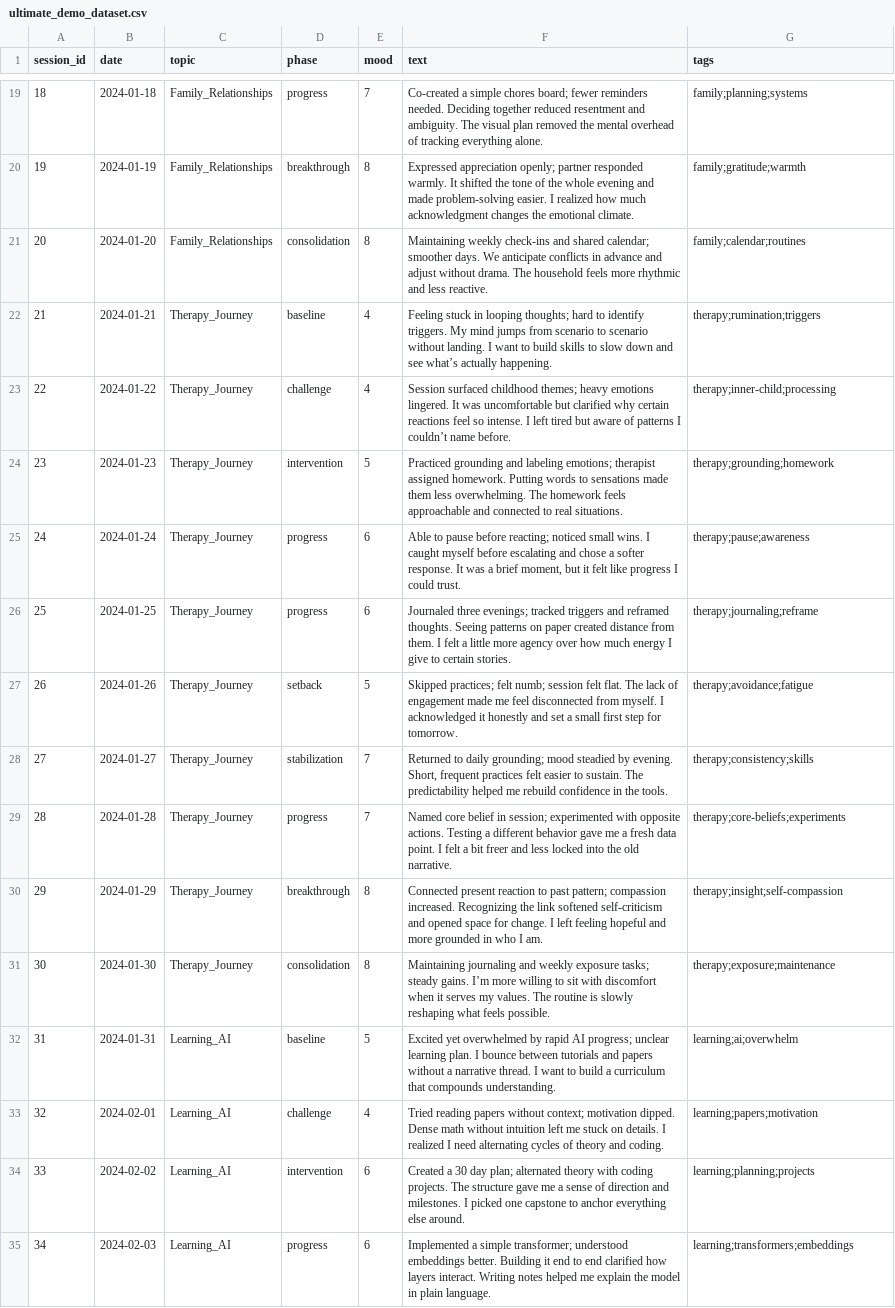
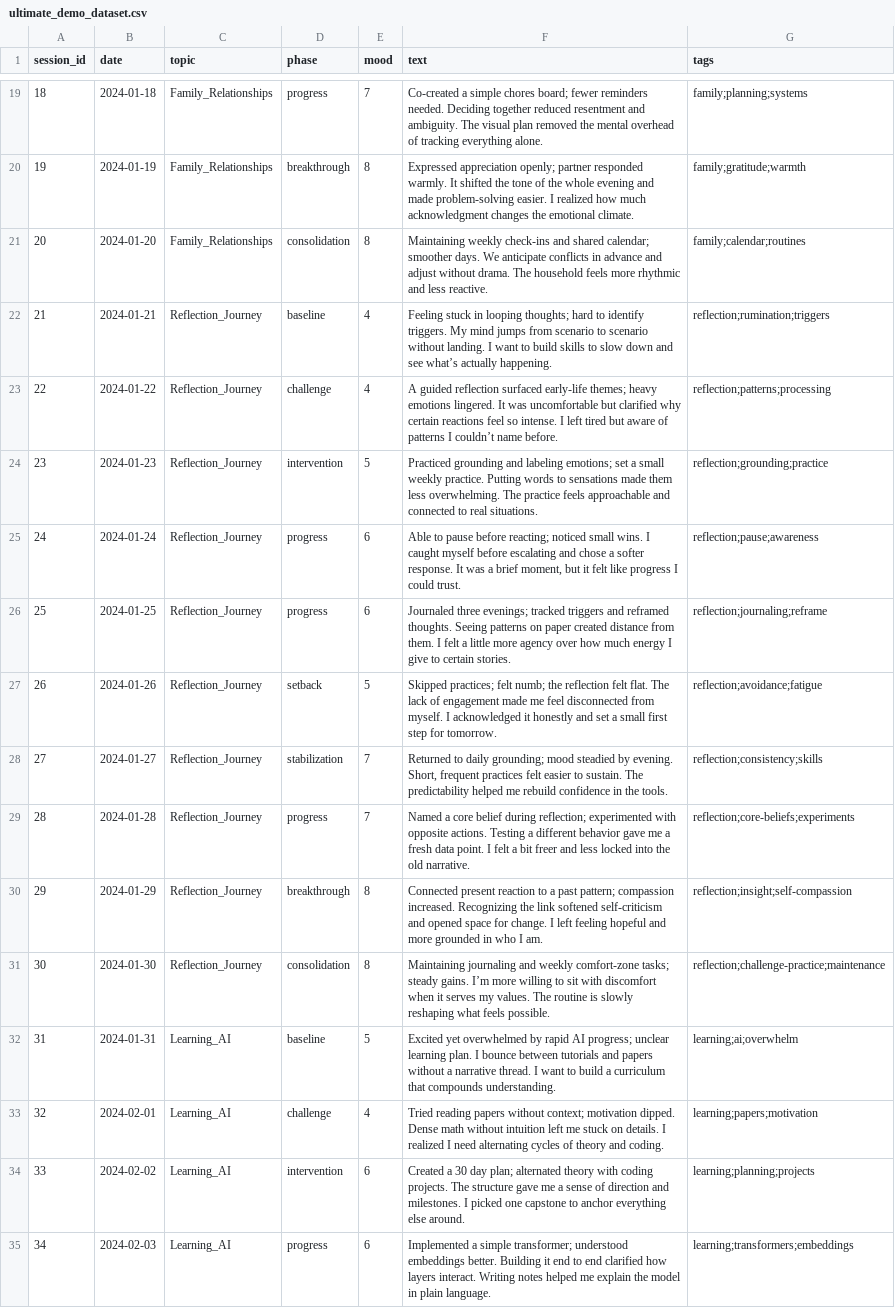
Before and after one commit to warrofua/semantic_tensor_memory, a CSV file: data/ultimate_demo_dataset.csv, drawn as a sheet; only a part is shown, gaps mark what is left out.

```diff
--- a/data/ultimate_demo_dataset.csv
+++ b/data/ultimate_demo_dataset.csv
@@ -21,12 +21,12 @@ session_id,date,topic,phase,mood,text,tags
 20,2024-01-20,Family_Relationships,consolidation,8,"Maintaining weekly check-ins and shared calendar; smoother days. We anticipate conflicts in advance and adjust without drama. The household feels more rhythmic and less reactive.",family;calendar;routines
-21,2024-01-21,Therapy_Journey,baseline,4,"Feeling stuck in looping thoughts; hard to identify triggers. My mind jumps from scenario to scenario without landing. I want to build skills to slow down and see what’s actually happening.",therapy;rumination;triggers
-22,2024-01-22,Therapy_Journey,challenge,4,"Session surfaced childhood themes; heavy emotions lingered. It was uncomfortable but clarified why certain reactions feel so intense. I left tired but aware of patterns I couldn’t name before.",therapy;inner-child;processing
-23,2024-01-23,Therapy_Journey,intervention,5,"Practiced grounding and labeling emotions; therapist assigned homework. Putting words to sensations made them less overwhelming. The homework feels approachable and connected to real situations.",therapy;grounding;homework
-24,2024-01-24,Therapy_Journey,progress,6,"Able to pause before reacting; noticed small wins. I caught myself before escalating and chose a softer response. It was a brief moment, but it felt like progress I could trust.",therapy;pause;awareness
-25,2024-01-25,Therapy_Journey,progress,6,"Journaled three evenings; tracked triggers and reframed thoughts. Seeing patterns on paper created distance from them. I felt a little more agency over how much energy I give to certain stories.",therapy;journaling;reframe
-26,2024-01-26,Therapy_Journey,setback,5,"Skipped practices; felt numb; session felt flat. The lack of engagement made me feel disconnected from myself. I acknowledged it honestly and set a small first step for tomorrow.",therapy;avoidance;fatigue
-27,2024-01-27,Therapy_Journey,stabilization,7,"Returned to daily grounding; mood steadied by evening. Short, frequent practices felt easier to sustain. The predictability helped me rebuild confidence in the tools.",therapy;consistency;skills
-28,2024-01-28,Therapy_Journey,progress,7,"Named core belief in session; experimented with opposite actions. Testing a different behavior gave me a fresh data point. I felt a bit freer and less locked into the old narrative.",therapy;core-beliefs;experiments
-29,2024-01-29,Therapy_Journey,breakthrough,8,"Connected present reaction to past pattern; compassion increased. Recognizing the link softened self-criticism and opened space for change. I left feeling hopeful and more grounded in who I am.",therapy;insight;self-compassion
-30,2024-01-30,Therapy_Journey,consolidation,8,"Maintaining journaling and weekly exposure tasks; steady gains. I’m more willing to sit with discomfort when it serves my values. The routine is slowly reshaping what feels possible.",therapy;exposure;maintenance
+21,2024-01-21,Reflection_Journey,baseline,4,"Feeling stuck in looping thoughts; hard to identify triggers. My mind jumps from scenario to scenario without landing. I want to build skills to slow down and see what’s actually happening.",reflection;rumination;triggers
+22,2024-01-22,Reflection_Journey,challenge,4,"A guided reflection surfaced early-life themes; heavy emotions lingered. It was uncomfortable but clarified why certain reactions feel so intense. I left tired but aware of patterns I couldn’t name before.",reflection;patterns;processing
+23,2024-01-23,Reflection_Journey,intervention,5,"Practiced grounding and labeling emotions; set a small weekly practice. Putting words to sensations made them less overwhelming. The practice feels approachable and connected to real situations.",reflection;grounding;practice
+24,2024-01-24,Reflection_Journey,progress,6,"Able to pause before reacting; noticed small wins. I caught myself before escalating and chose a softer response. It was a brief moment, but it felt like progress I could trust.",reflection;pause;awareness
+25,2024-01-25,Reflection_Journey,progress,6,"Journaled three evenings; tracked triggers and reframed thoughts. Seeing patterns on paper created distance from them. I felt a little more agency over how much energy I give to certain stories.",reflection;journaling;reframe
+26,2024-01-26,Reflection_Journey,setback,5,"Skipped practices; felt numb; the reflection felt flat. The lack of engagement made me feel disconnected from myself. I acknowledged it honestly and set a small first step for tomorrow.",reflection;avoidance;fatigue
+27,2024-01-27,Reflection_Journey,stabilization,7,"Returned to daily grounding; mood steadied by evening. Short, frequent practices felt easier to sustain. The predictability helped me rebuild confidence in the tools.",reflection;consistency;skills
+28,2024-01-28,Reflection_Journey,progress,7,"Named a core belief during reflection; experimented with opposite actions. Testing a different behavior gave me a fresh data point. I felt a bit freer and less locked into the old narrative.",reflection;core-beliefs;experiments
+29,2024-01-29,Reflection_Journey,breakthrough,8,"Connected present reaction to a past pattern; compassion increased. Recognizing the link softened self-criticism and opened space for change. I left feeling hopeful and more grounded in who I am.",reflection;insight;self-compassion
+30,2024-01-30,Reflection_Journey,consolidation,8,"Maintaining journaling and weekly comfort-zone tasks; steady gains. I’m more willing to sit with discomfort when it serves my values. The routine is slowly reshaping what feels possible.",reflection;challenge-practice;maintenance
 31,2024-01-31,Learning_AI,baseline,5,"Excited yet overwhelmed by rapid AI progress; unclear learning plan. I bounce between tutorials and papers without a narrative thread. I want to build a curriculum that compounds understanding.",learning;ai;overwhelm
```
Also changed, not shown: data/demo_dataset.csv, 22 other files.
